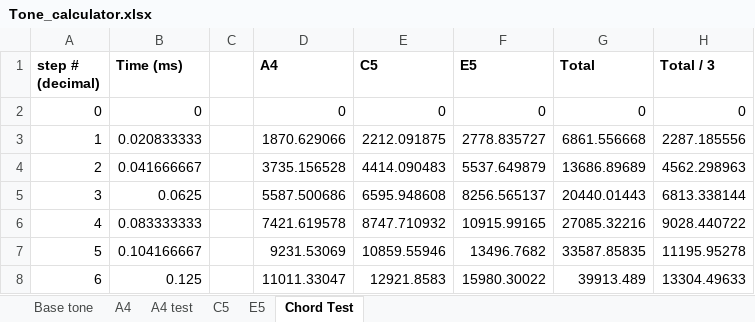
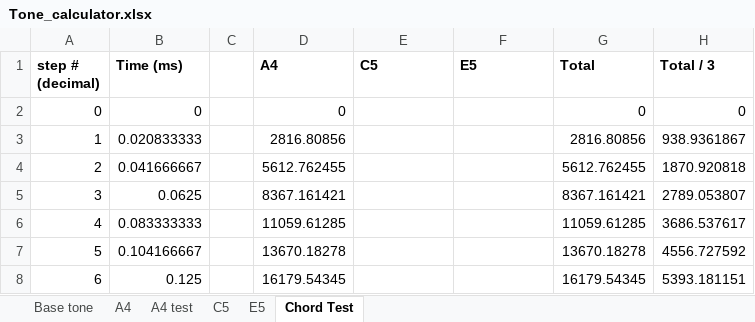
Before and after one commit to srodriguez1850/JSInth, an Excel workbook: Wave Math/Tone_calculator.xlsx, sheet Chord Test, drawn as a sheet; only a part is shown; values as stored, in another font and other column widths than the file's, no borders; charts and pictures not drawn; the diff covers the shown part only; the diff names each change by its address in the sheet, - before the commit and + after, or states it on an @@ line.

```diff
--- a/Wave Math/Tone_calculator.xlsx (sheet Chord Test)
+++ b/Wave Math/Tone_calculator.xlsx (sheet Chord Test)
-E2 (C5): 0
+E2 (C5): (empty)
-F2 (E5): 0
+F2 (E5): (empty)
-D3 (A4): 1870.629066
+D3 (A4): 2816.80856
-E3 (C5): 2212.091875
+E3 (C5): (empty)
-F3 (E5): 2778.835727
+F3 (E5): (empty)
-G3 (Total): 6861.556668
+G3 (Total): 2816.80856
-H3 (Total / 3): 2287.185556
+H3 (Total / 3): 938.9361867
-D4 (A4): 3735.156528
+D4 (A4): 5612.762455
-E4 (C5): 4414.090483
+E4 (C5): (empty)
-F4 (E5): 5537.649879
+F4 (E5): (empty)
-G4 (Total): 13686.89689
+G4 (Total): 5612.762455
-H4 (Total / 3): 4562.298963
+H4 (Total / 3): 1870.920818
-D5 (A4): 5587.500686
+D5 (A4): 8367.161421
-E5 (C5): 6595.948608
+E5 (C5): (empty)
-F5 (E5): 8256.565137
+F5 (E5): (empty)
-G5 (Total): 20440.01443
+G5 (Total): 8367.161421
-H5 (Total / 3): 6813.338144
+H5 (Total / 3): 2789.053807
-D6 (A4): 7421.619578
+D6 (A4): 11059.61285
-E6 (C5): 8747.710932
+E6 (C5): (empty)
-F6 (E5): 10915.99165
+F6 (E5): (empty)
-G6 (Total): 27085.32216
+G6 (Total): 11059.61285
-H6 (Total / 3): 9028.440722
+H6 (Total / 3): 3686.537617
-D7 (A4): 9231.53069
+D7 (A4): 13670.18278
-E7 (C5): 10859.55946
+E7 (C5): (empty)
-F7 (E5): 13496.7682
+F7 (E5): (empty)
-G7 (Total): 33587.85835
+G7 (Total): 13670.18278
-H7 (Total / 3): 11195.95278
+H7 (Total / 3): 4556.727592
-D8 (A4): 11011.33047
+D8 (A4): 16179.54345
-E8 (C5): 12921.8583
+E8 (C5): (empty)
-F8 (E5): 15980.30022
+F8 (E5): (empty)
-G8 (Total): 39913.489
+G8 (Total): 16179.54345
-H8 (Total / 3): 13304.49633
+H8 (Total / 3): 5393.181151
```
Also changed, not shown: 515 edited cells elsewhere in this sheet, sheet E5, sheet C5, sheet A4 test, formulas that keep their value, charts or pictures, 1 other file.
